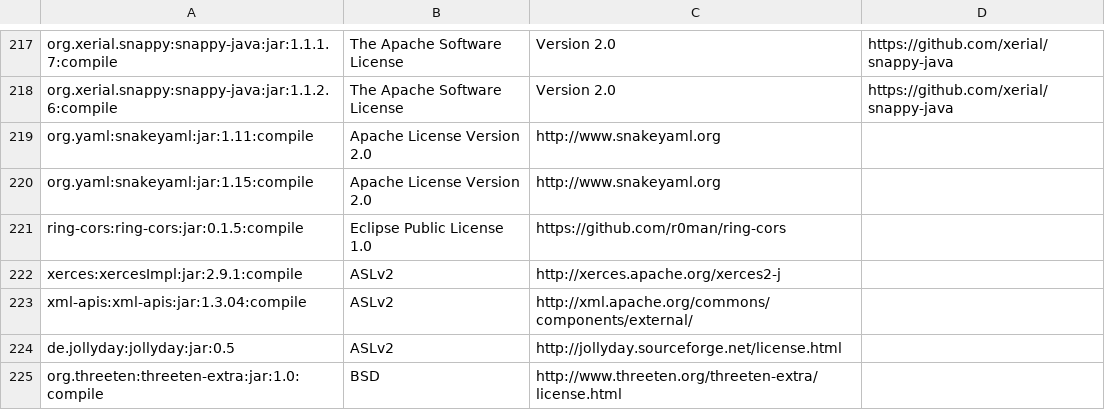
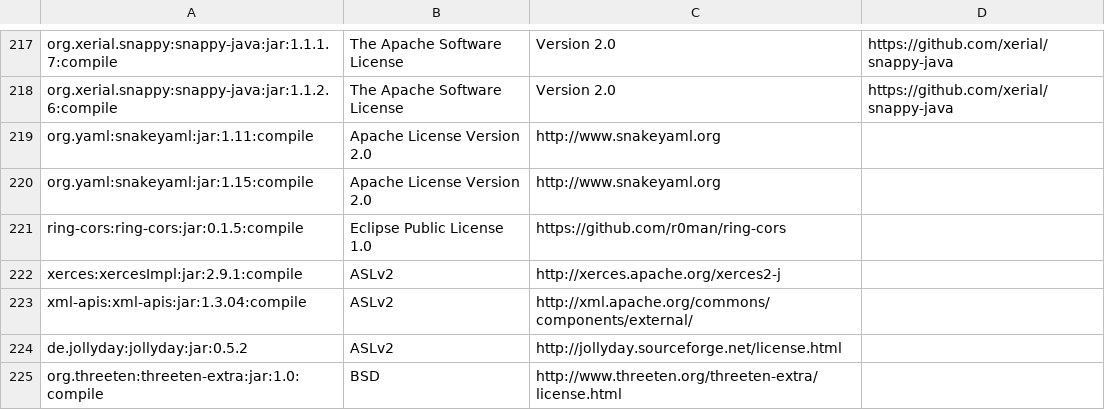
Before and after one commit to apache/metron, a CSV file: dependencies_with_url.csv, drawn as a sheet; only a part is shown, gaps mark what is left out.

```diff
--- a/dependencies_with_url.csv
+++ b/dependencies_with_url.csv
@@ -223,3 +223,3 @@ xerces:xercesImpl:jar:2.9.1:compile,ASLv2,http://xerces.apache.org/xerces2-j
 xml-apis:xml-apis:jar:1.3.04:compile,ASLv2,http://xml.apache.org/commons/components/external/
-de.jollyday:jollyday:jar:0.5,ASLv2,http://jollyday.sourceforge.net/license.html
+de.jollyday:jollyday:jar:0.5.2,ASLv2,http://jollyday.sourceforge.net/license.html
 org.threeten:threeten-extra:jar:1.0:compile,BSD,http://www.threeten.org/threeten-extra/license.html
```
Also changed, not shown: 2 other files.
